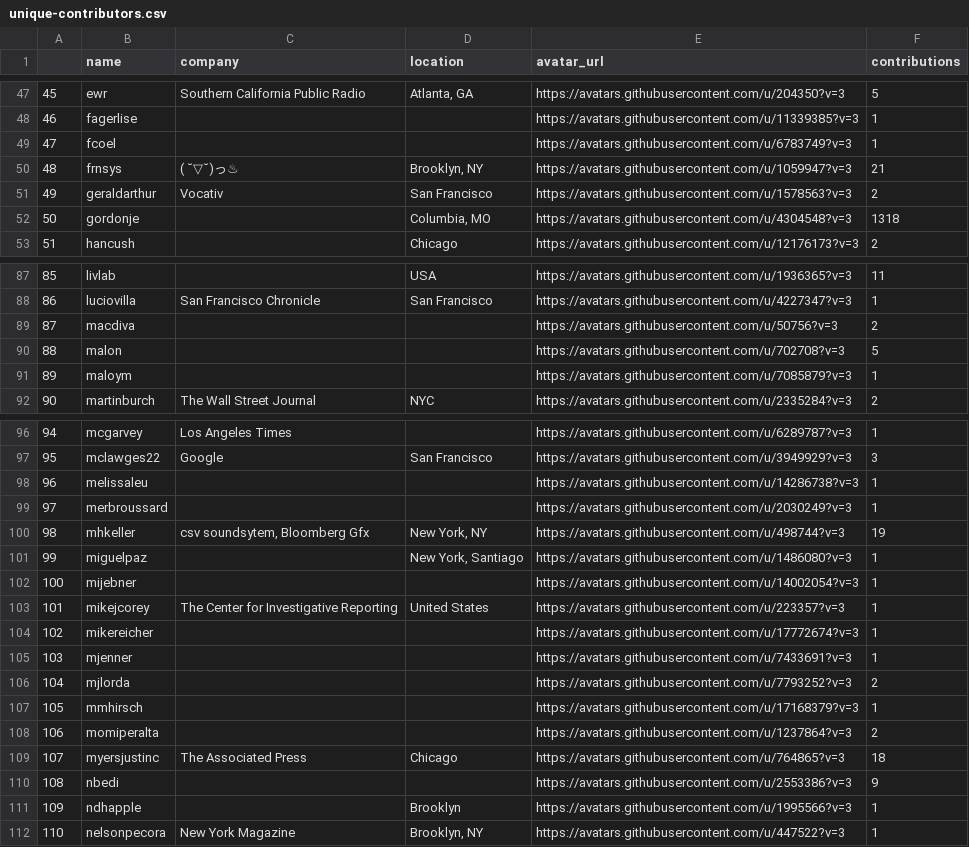
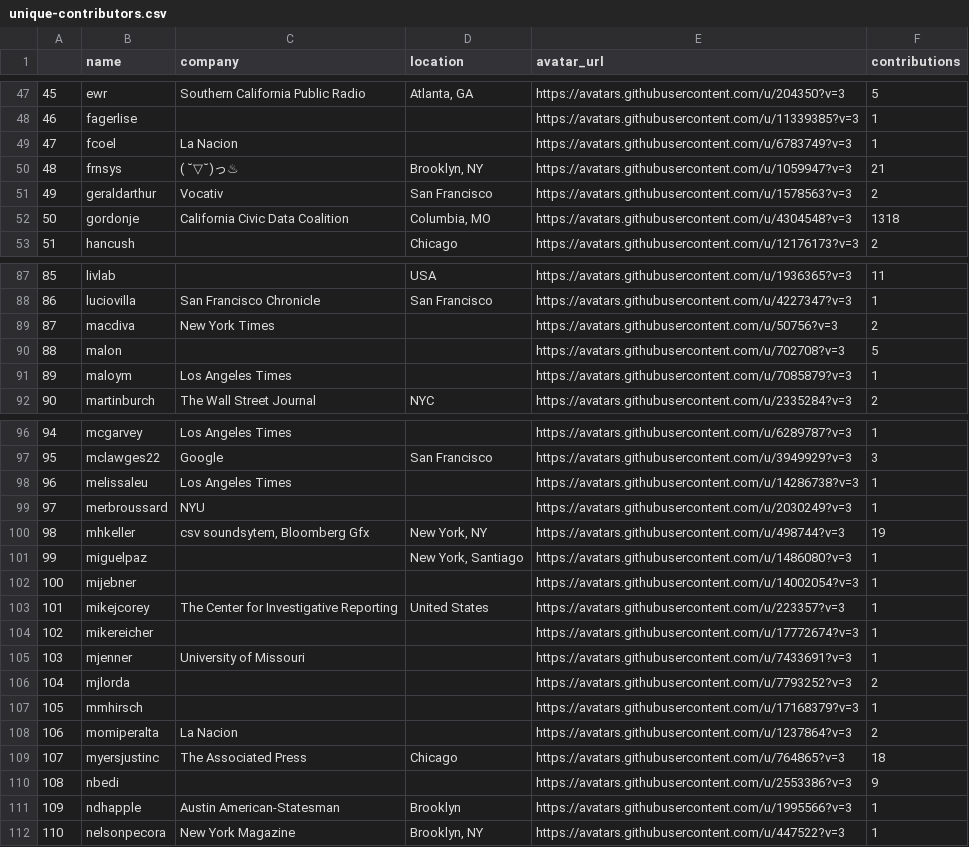
Before and after one commit to palewire/python-calaccess-notebooks, a CSV file: unique-contributors.csv, drawn as a sheet; only a part is shown, gaps mark what is left out; the diff covers the shown part only.

```diff
--- a/unique-contributors.csv
+++ b/unique-contributors.csv
@@ -48,6 +48,6 @@
 46,fagerlise,,,https://avatars.githubusercontent.com/u/11339385?v=3,1
-47,fcoel,,,https://avatars.githubusercontent.com/u/6783749?v=3,1
+47,fcoel,La Nacion,,https://avatars.githubusercontent.com/u/6783749?v=3,1
 48,frnsys,( ˘▽˘)っ♨,"Brooklyn, NY",https://avatars.githubusercontent.com/u/1059947?v=3,21
 49,geraldarthur,Vocativ,San Francisco,https://avatars.githubusercontent.com/u/1578563?v=3,2
-50,gordonje,,"Columbia, MO",https://avatars.githubusercontent.com/u/4304548?v=3,1318
+50,gordonje,California Civic Data Coalition,"Columbia, MO",https://avatars.githubusercontent.com/u/4304548?v=3,1318
 51,hancush,,Chicago,https://avatars.githubusercontent.com/u/12176173?v=3,2
@@ -88,5 +88,5 @@
 86,luciovilla,San Francisco Chronicle,San Francisco,https://avatars.githubusercontent.com/u/4227347?v=3,1
-87,macdiva,,,https://avatars.githubusercontent.com/u/50756?v=3,2
+87,macdiva,New York Times,,https://avatars.githubusercontent.com/u/50756?v=3,2
 88,malon,,,https://avatars.githubusercontent.com/u/702708?v=3,5
-89,maloym,,,https://avatars.githubusercontent.com/u/7085879?v=3,1
+89,maloym,Los Angeles Times,,https://avatars.githubusercontent.com/u/7085879?v=3,1
 90,martinburch,The Wall Street Journal,NYC,https://avatars.githubusercontent.com/u/2335284?v=3,2
@@ -97,4 +97,4 @@
 95,mclawges22,Google,San Francisco,https://avatars.githubusercontent.com/u/3949929?v=3,3
-96,melissaleu,,,https://avatars.githubusercontent.com/u/14286738?v=3,1
-97,merbroussard,,,https://avatars.githubusercontent.com/u/2030249?v=3,1
+96,melissaleu,Los Angeles Times,,https://avatars.githubusercontent.com/u/14286738?v=3,1
+97,merbroussard,NYU,,https://avatars.githubusercontent.com/u/2030249?v=3,1
 98,mhkeller,"csv soundsytem, Bloomberg Gfx","New York, NY",https://avatars.githubusercontent.com/u/498744?v=3,19
@@ -104,9 +104,9 @@
 102,mikereicher,,,https://avatars.githubusercontent.com/u/17772674?v=3,1
-103,mjenner,,,https://avatars.githubusercontent.com/u/7433691?v=3,1
+103,mjenner,University of Missouri,,https://avatars.githubusercontent.com/u/7433691?v=3,1
 104,mjlorda,,,https://avatars.githubusercontent.com/u/7793252?v=3,2
 105,mmhirsch,,,https://avatars.githubusercontent.com/u/17168379?v=3,1
-106,momiperalta,,,https://avatars.githubusercontent.com/u/1237864?v=3,2
+106,momiperalta,La Nacion,,https://avatars.githubusercontent.com/u/1237864?v=3,2
 107,myersjustinc,The Associated Press,Chicago,https://avatars.githubusercontent.com/u/764865?v=3,18
 108,nbedi,,,https://avatars.githubusercontent.com/u/2553386?v=3,9
-109,ndhapple,,Brooklyn,https://avatars.githubusercontent.com/u/1995566?v=3,1
+109,ndhapple,Austin American-Statesman,Brooklyn,https://avatars.githubusercontent.com/u/1995566?v=3,1
 110,nelsonpecora,New York Magazine,"Brooklyn, NY",https://avatars.githubusercontent.com/u/447522?v=3,1
```
Also changed, not shown: 18 edited cells elsewhere in this file, 2 other files.
